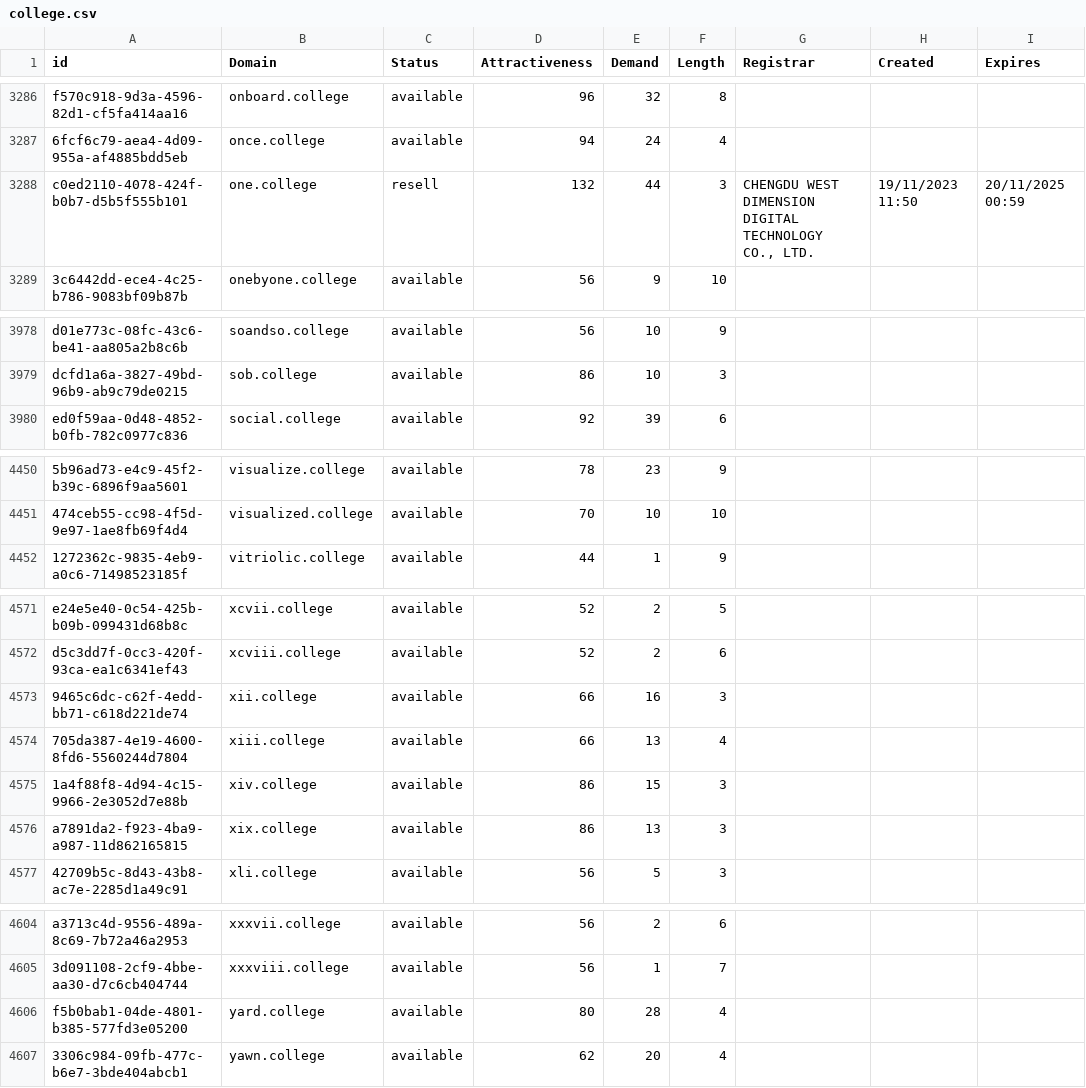
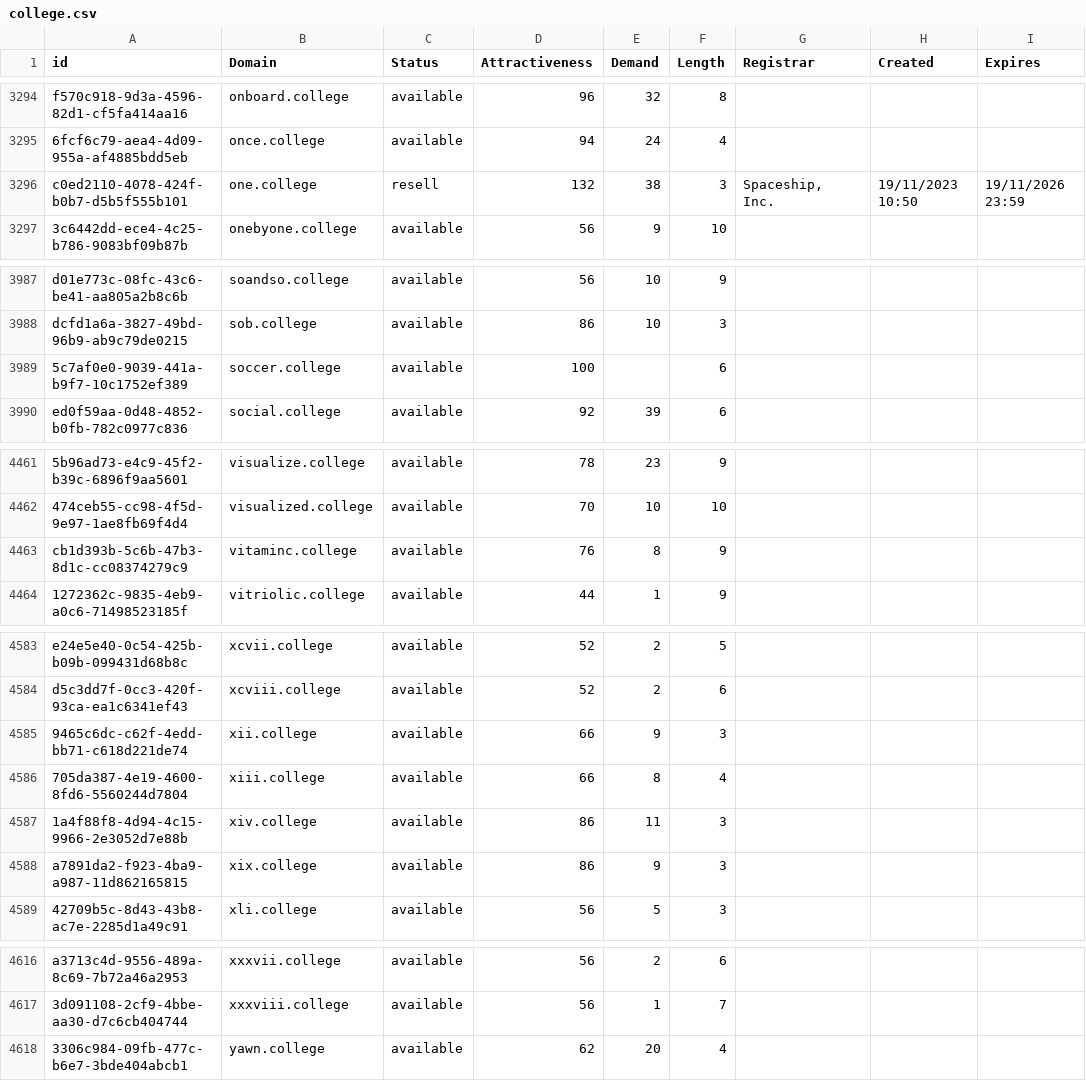
Before and after one commit to UniqueDomains/college-oneword-domains, a CSV file: college.csv, drawn as a sheet; only a part is shown, gaps mark what is left out; removed rows and columns are numbered as before the commit, all else as after; the diff covers the shown part only; the diff names each change by its address in the sheet, - before the commit and + after, or states it on an @@ line.

```diff
--- a/college.csv
+++ b/college.csv
-E3296 (Demand): 44
+E3296 (Demand): 38
-G3296 (Registrar): CHENGDU WEST DIMENSION DIGITAL TECHNOLOGY CO., LTD.
+G3296 (Registrar): Spaceship, Inc.
-H3296 (Created): 19/11/2023 11:50
+H3296 (Created): 19/11/2023 10:50
-I3296 (Expires): 20/11/2025 00:59
+I3296 (Expires): 19/11/2026 23:59
+row 3989: 5c7af0e0-9039-441a-b9f7-10c1752ef389 | soccer.college | available | 100 |  | 6
+row 4463: cb1d393b-5c6b-47b3-8d1c-cc08374279c9 | vitaminc.college | available | 76 | 8 | 9
-E4585 (Demand): 16
+E4585 (Demand): 9
-E4586 (Demand): 13
+E4586 (Demand): 8
-E4587 (Demand): 15
+E4587 (Demand): 11
-E4588 (Demand): 13
+E4588 (Demand): 9
-row 4606: f5b0bab1-04de-4801-b385-577fd3e05200 | yard.college | available | 80 | 28 | 4
```
Also changed, not shown: 10 added rows and 33 edited cells elsewhere in this file, 2 other files.
